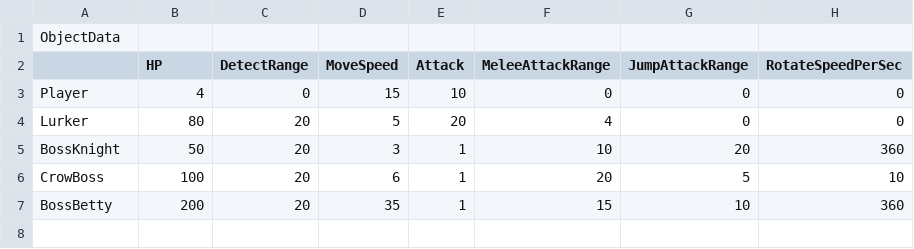
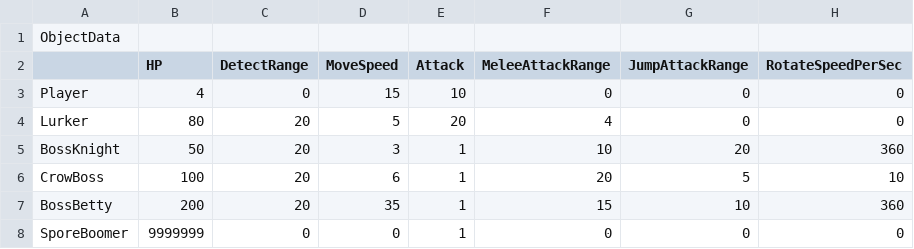
Before and after one commit to KimNamWook316/DX113D_LOL, a CSV file: Editor/Bin/Excel/ObjectData.csv, drawn as a sheet.

```diff
--- a/Editor/Bin/Excel/ObjectData.csv
+++ b/Editor/Bin/Excel/ObjectData.csv
@@ -7 +7,2 @@ CrowBoss,100,20,6,1,20,5,10
 BossBetty,200,20,35,1,15,10,360
+SporeBoomer,9999999,0,0,1,0,0,0
```
Also changed, not shown: Editor/Bin/Excel/DeathDoorCollsionProfile.csv, 48 other files.
